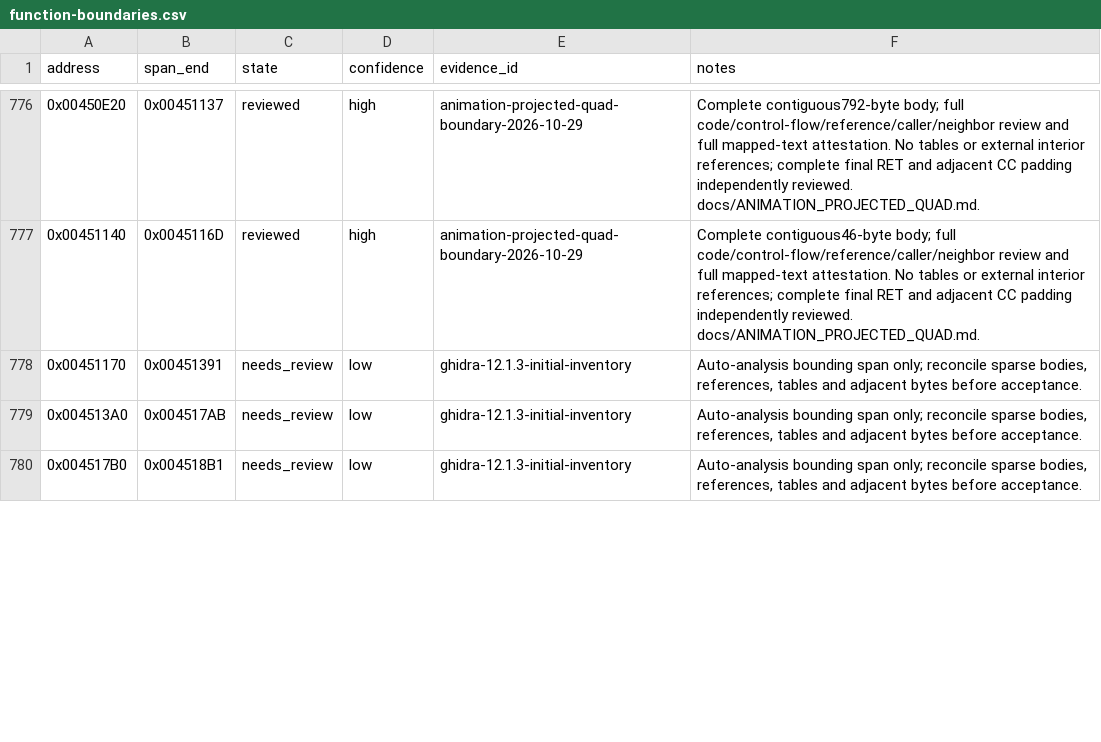
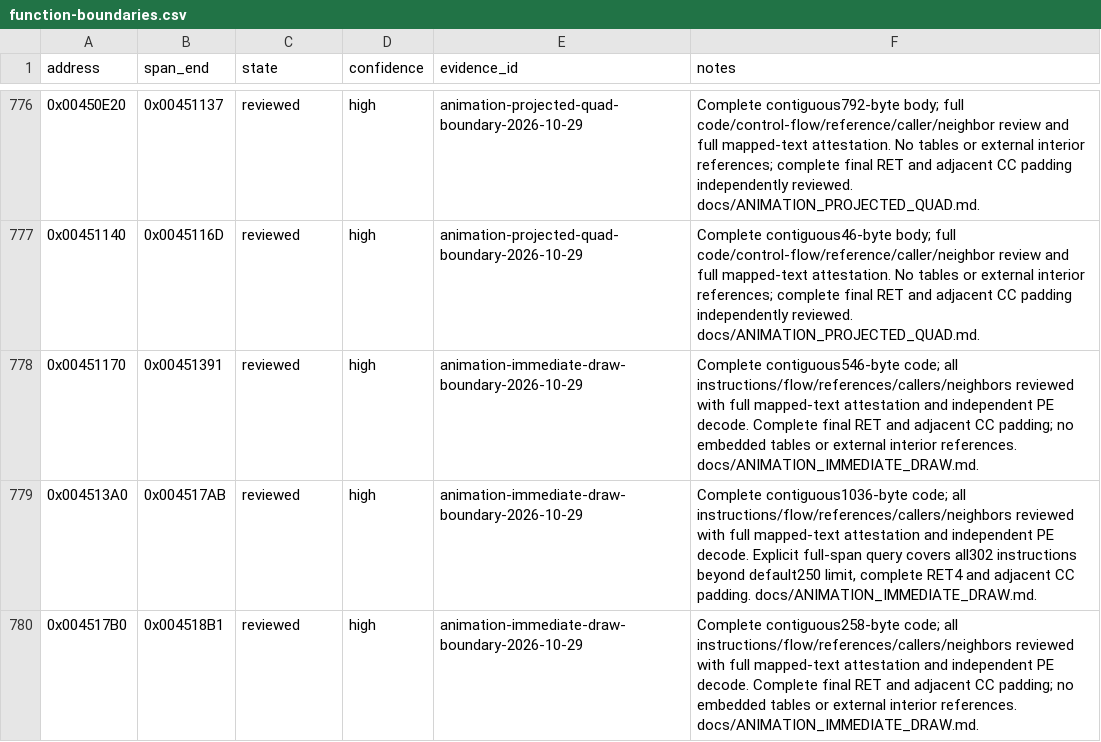
Before and after one commit to N0zoM1z0/th11, a CSV file: config/function-boundaries.csv, drawn as a sheet; only a part is shown, gaps mark what is left out; the diff covers the shown part only.

Commit message:
gpt-6.1-sol: recover world drawing and dispatch with four exact immediate paths

```diff
--- a/config/function-boundaries.csv
+++ b/config/function-boundaries.csv
@@ -777,4 +777,4 @@ address,span_end,state,confidence,evidence_id,notes
 0x00451140,0x0045116D,reviewed,high,animation-projected-quad-boundary-2026-10-29,Complete contiguous46-byte body; full code/control-flow/reference/caller/neighbor review and full mapped-text attestation. No tables or external interior references; complete final RET and adjacent CC padding independently reviewed. docs/ANIMATION_PROJECTED_QUAD.md.
-0x00451170,0x00451391,needs_review,low,ghidra-12.1.3-initial-inventory,"Auto-analysis bounding span only; reconcile sparse bodies, references, tables and adjacent bytes before acceptance."
-0x004513A0,0x004517AB,needs_review,low,ghidra-12.1.3-initial-inventory,"Auto-analysis bounding span only; reconcile sparse bodies, references, tables and adjacent bytes before acceptance."
-0x004517B0,0x004518B1,needs_review,low,ghidra-12.1.3-initial-inventory,"Auto-analysis bounding span only; reconcile sparse bodies, references, tables and adjacent bytes before acceptance."
+0x00451170,0x00451391,reviewed,high,animation-immediate-draw-boundary-2026-10-29,Complete contiguous546-byte code; all instructions/flow/references/callers/neighbors reviewed with full mapped-text attestation and independent PE decode. Complete final RET and adjacent CC padding; no embedded tables or external interior references. docs/ANIMATION_IMMEDIATE_DRAW.md.
+0x004513A0,0x004517AB,reviewed,high,animation-immediate-draw-boundary-2026-10-29,"Complete contiguous1036-byte code; all instructions/flow/references/callers/neighbors reviewed with full mapped-text attestation and independent PE decode. Explicit full-span query covers all302 instructions beyond default250 limit, complete RET4 and adjacent CC padding. docs/ANIMATION_IMMEDIATE_DRAW.md."
+0x004517B0,0x004518B1,reviewed,high,animation-immediate-draw-boundary-2026-10-29,Complete contiguous258-byte code; all instructions/flow/references/callers/neighbors reviewed with full mapped-text attestation and independent PE decode. Complete final RET and adjacent CC padding; no embedded tables or external interior references. docs/ANIMATION_IMMEDIATE_DRAW.md.
```
Also changed, not shown: 24 edited cells elsewhere in this file, config/function-origins.csv, config/implemented.csv, 19 other files.
